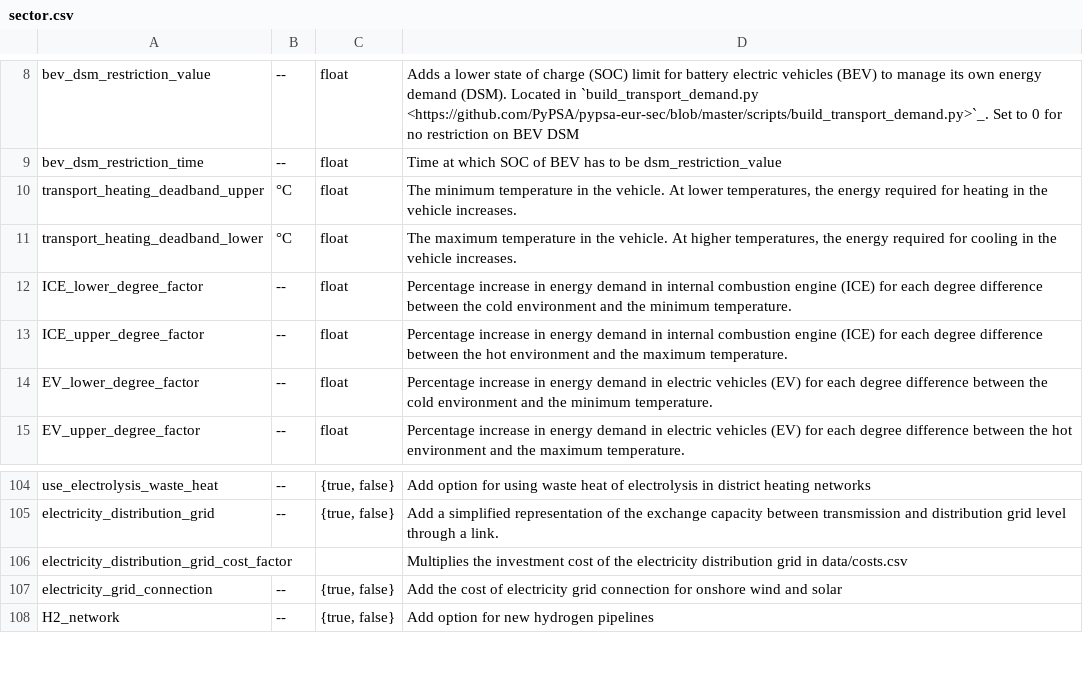
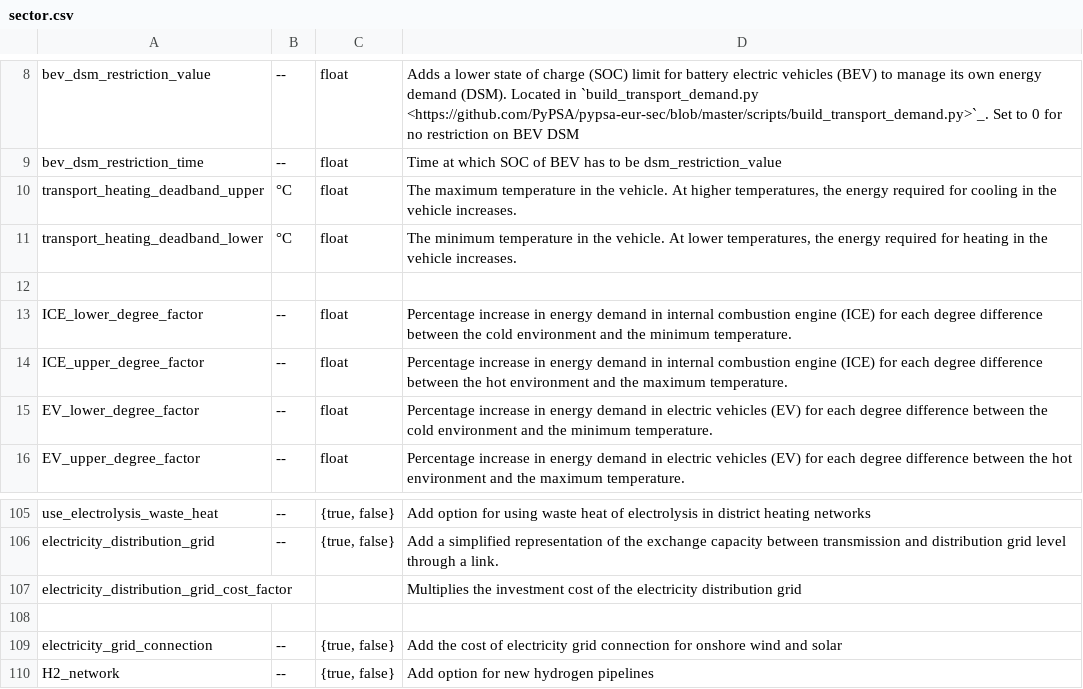
Before and after one commit to PyPSA/pypsa-eur, a CSV file: doc/configtables/sector.csv, drawn as a sheet; only a part is shown, gaps mark what is left out.

```diff
--- a/doc/configtables/sector.csv
+++ b/doc/configtables/sector.csv
@@ -9,4 +9,5 @@ bev_dsm_restriction_value,--,float,Adds a lower state of charge (SOC) limit for
 bev_dsm_restriction_time,--,float,Time at which SOC of BEV has to be dsm_restriction_value
-transport_heating_deadband_upper,°C,float,"The minimum temperature in the vehicle. At lower temperatures, the energy required for heating in the vehicle increases."
-transport_heating_deadband_lower,°C,float,"The maximum temperature in the vehicle. At higher temperatures, the energy required for cooling in the vehicle increases."
+transport_heating_deadband_upper,°C,float,"The maximum temperature in the vehicle. At higher temperatures, the energy required for cooling in the vehicle increases."
+transport_heating_deadband_lower,°C,float,"The minimum temperature in the vehicle. At lower temperatures, the energy required for heating in the vehicle increases."
+
 ICE_lower_degree_factor,--,float,Percentage increase in energy demand in internal combustion engine (ICE) for each degree difference between the cold environment and the minimum temperature.
@@ -105,3 +106,4 @@ use_electrolysis_waste_heat,--,"{true, false}",Add option for using waste heat o
 electricity_distribution_grid,--,"{true, false}",Add a simplified representation of the exchange capacity between transmission and distribution grid level through a link.
-electricity_distribution_grid_cost_factor,,,Multiplies the investment cost of the electricity distribution grid in data/costs.csv
+electricity_distribution_grid_cost_factor,,,Multiplies the investment cost of the electricity distribution grid
+
 electricity_grid_connection,--,"{true, false}",Add the cost of electricity grid connection for onshore wind and solar
```
Also changed, not shown: 1 other file.
